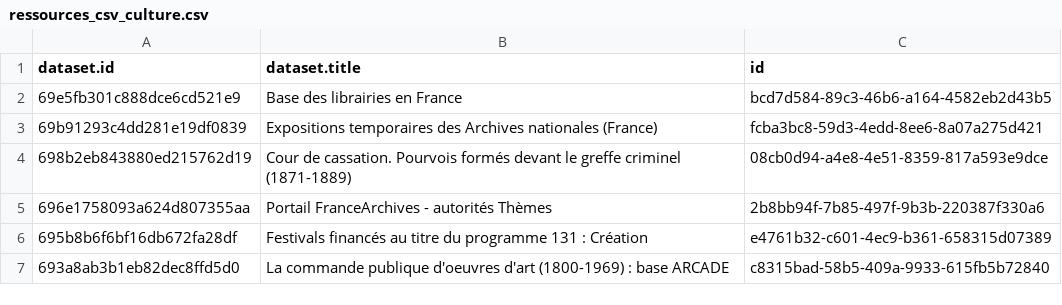
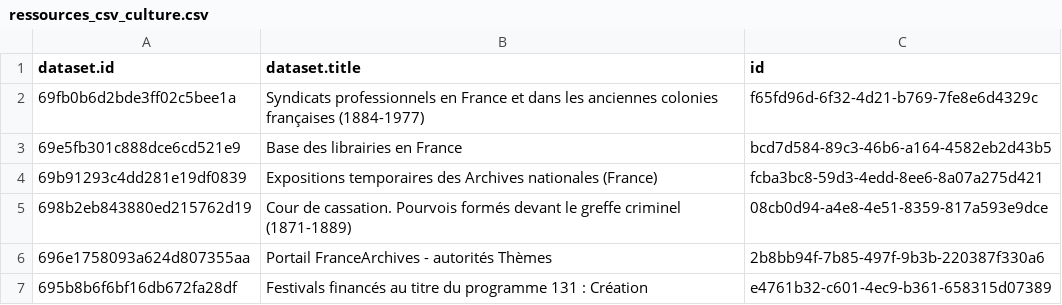
Before and after one commit to Tipicomm/DPNC, a CSV file: data/ressources_csv_culture.csv, drawn as a sheet; only a part is shown; the shorter side is filled out with more unchanged rows; the diff names each change by its address in the sheet, - before the commit and + after, or states it on an @@ line.

Commit message:
📄 Mise à jour automatique du fichier CSV dans /data [skip ci]

```diff
--- a/data/ressources_csv_culture.csv
+++ b/data/ressources_csv_culture.csv
+row 2: 69fb0b6d2bde3ff02c5bee1a | Syndicats professionnels en France et dans les anciennes colonies françaises (1884-1977) | f65fd96d-6f32-4d21-b769-7fe8e6d4329c
```
